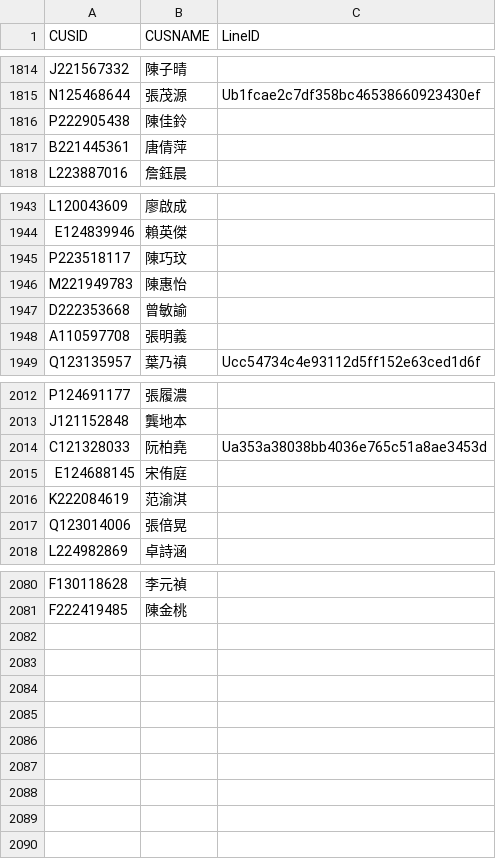
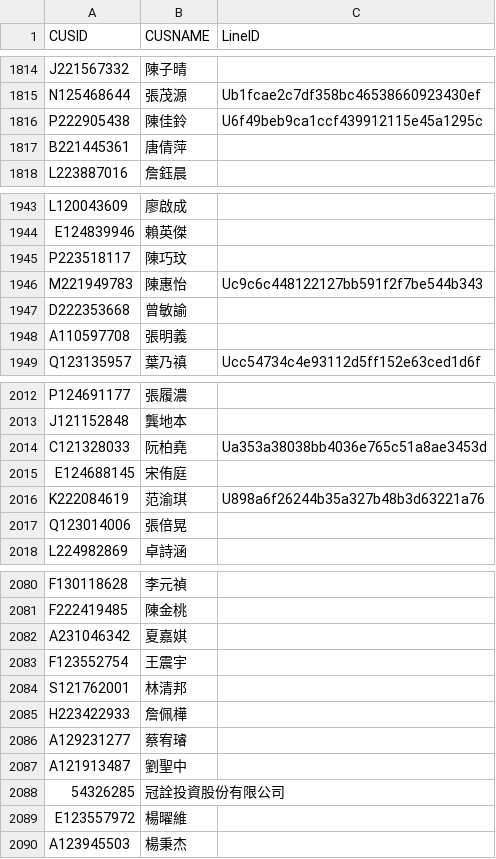
Before and after one commit to smart40333/LineBot, a CSV file: Data/mapping.csv, drawn as a sheet; only a part is shown, gaps mark what is left out.

Commit message:
update: mapping.csv

```diff
--- a/Data/mapping.csv
+++ b/Data/mapping.csv
@@ -1815,3 +1815,3 @@ J221567332,陳子晴,
 N125468644,張茂源,Ub1fcae2c7df358bc46538660923430ef
-P222905438,陳佳鈴,
+P222905438,陳佳鈴,U6f49beb9ca1ccf439912115e45a1295c
 B221445361,唐倩萍,
@@ -1945,3 +1945,3 @@ E124839946,賴英傑,
 P223518117,陳巧玟,
-M221949783,陳惠怡,
+M221949783,陳惠怡,Uc9c6c448122127bb591f2f7be544b343
 D222353668,曾敏諭,
@@ -2015,3 +2015,3 @@ C121328033,阮柏堯,Ua353a38038bb4036e765c51a8ae3453d
 E124688145,宋侑庭,
-K222084619,范渝淇,
+K222084619,范渝琪,U898a6f26244b35a327b48b3d63221a76
 Q123014006,張倍晃,
@@ -2081 +2081,10 @@ F130118628,李元禎,
 F222419485,陳金桃,
+A231046342,夏嘉娸,
+F123552754,王震宇,
+S121762001,林清邦,
+H223422933,詹佩樺,
+A129231277,蔡宥璿,
+A121913487,劉聖中,
+54326285,冠詮投資股份有限公司,
+E123557972,楊曜維,
+A123945503,楊秉杰,
```
